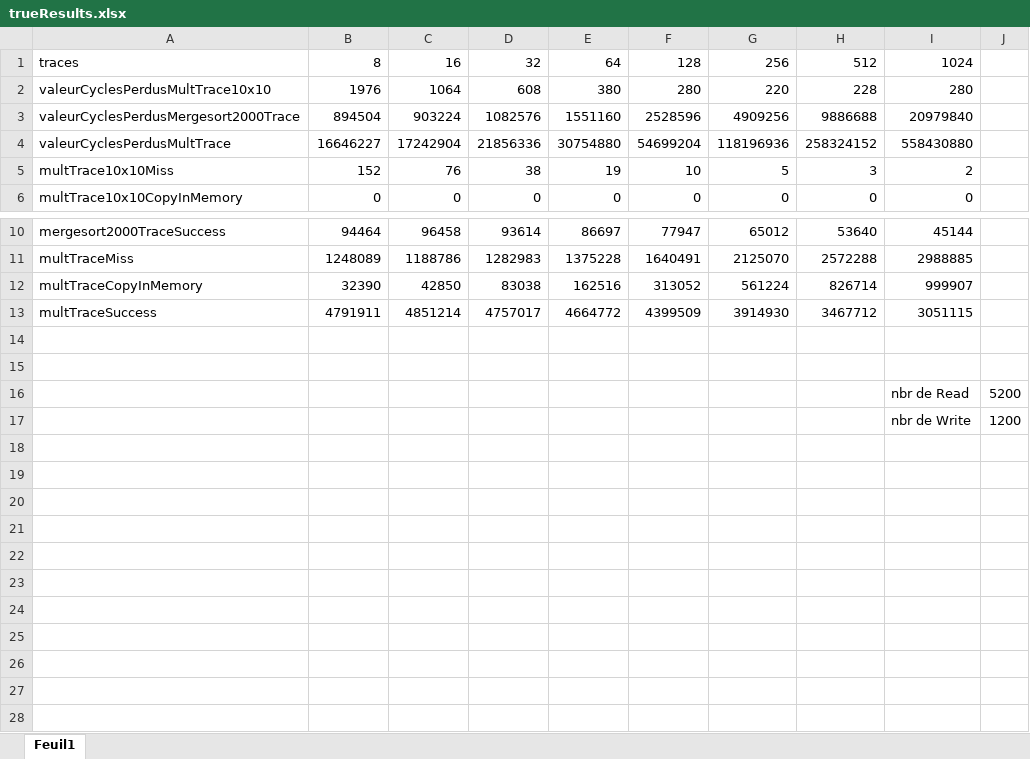
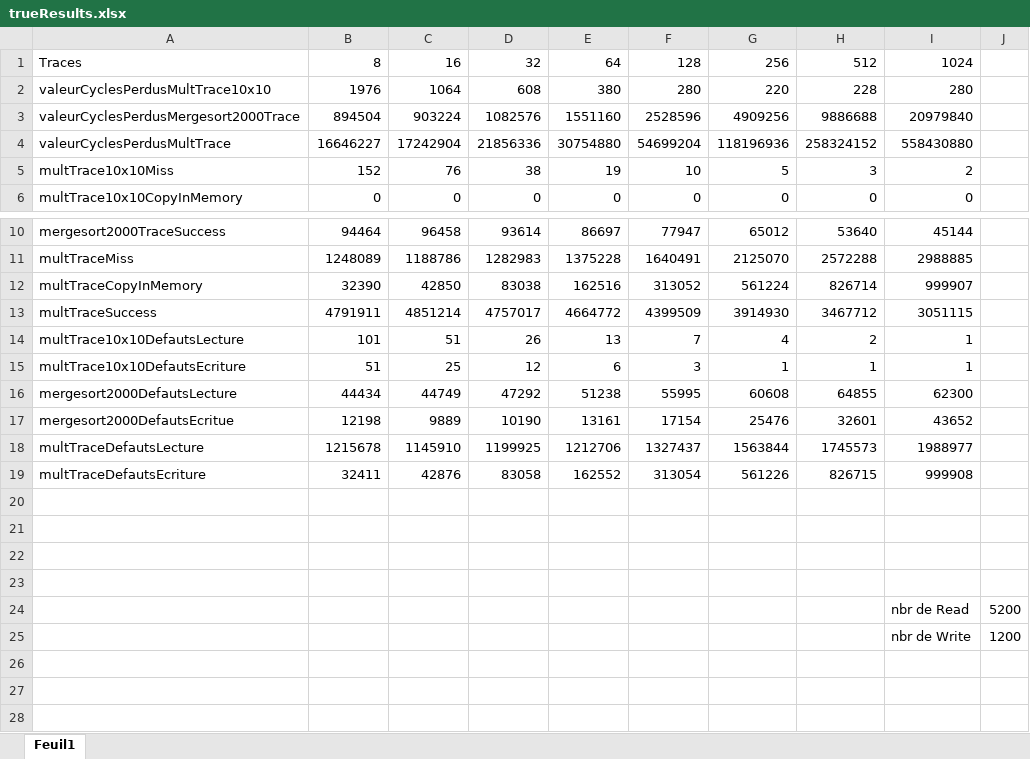
Before and after one commit to jordane-quincy/TP-Archi, an Excel workbook: trueResults.xlsx, sheet Feuil1, drawn as a sheet; only a part is shown, gaps mark what is left out; values as stored, in another font and other column widths than the file's, no borders; charts and pictures not drawn; removed rows and columns are numbered as before the commit, all else as after; the diff covers the shown part only; the diff names each change by its address in the sheet, - before the commit and + after, or states it on an @@ line.

```diff
--- a/trueResults.xlsx (sheet Feuil1)
+++ b/trueResults.xlsx (sheet Feuil1)
-A1: traces
+A1: Traces
+row 14: multTrace10x10DefautsLecture | 101 | 51 | 26 | 13 | 7 | 4 | 2 | 1
+row 15: multTrace10x10DefautsEcriture | 51 | 25 | 12 | 6 | 3 | 1 | 1 | 1
+row 16: mergesort2000DefautsLecture | 44434 | 44749 | 47292 | 51238 | 55995 | 60608 | 64855 | 62300
+row 17: mergesort2000DefautsEcritue | 12198 | 9889 | 10190 | 13161 | 17154 | 25476 | 32601 | 43652
+row 18: multTraceDefautsLecture | 1215678 | 1145910 | 1199925 | 1212706 | 1327437 | 1563844 | 1745573 | 1988977
+row 19: multTraceDefautsEcriture | 32411 | 42876 | 83058 | 162552 | 313054 | 561226 | 826715 | 999908
+row 20: (empty)
+row 21: (empty)
-row 18: (empty)
-row 19: (empty)
-row 20: (empty)
-row 21: (empty)
-row 22: (empty)
-row 23: (empty)
-row 24: (empty)
-row 25: (empty)
```
Also changed, not shown: 52 added rows and 1 edited cell elsewhere in this sheet, charts or pictures, 7 other files.
